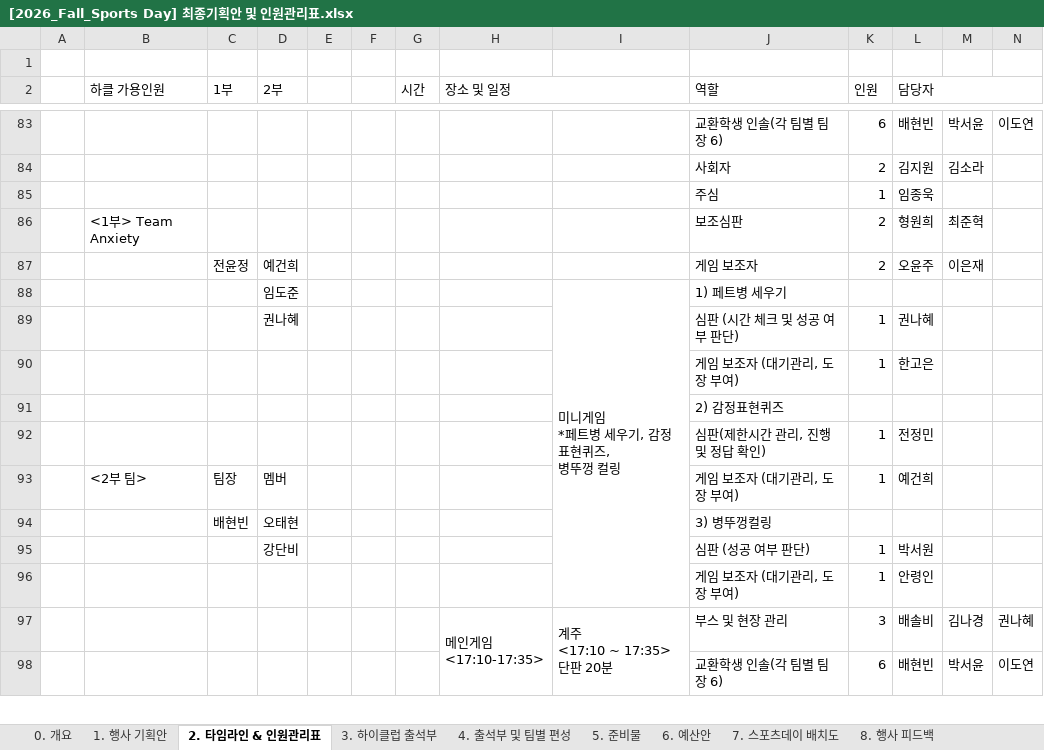
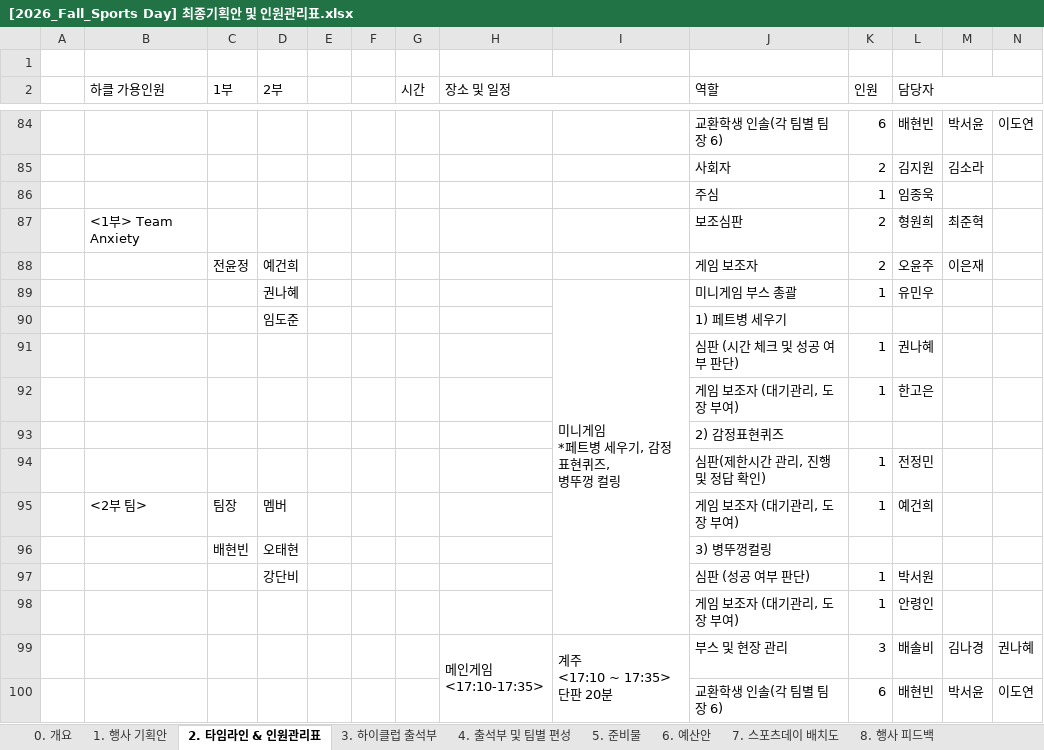
Before and after one commit to F10W3R-13/sportsday-hub, an Excel workbook: 26-2 Sports Day/[2026_Fall_Sports Day] 최종기획안 및 인원관리표.xlsx, sheet 2. 타임라인 & 인원관리표, drawn as a sheet; only a part is shown, gaps mark what is left out; values as stored, in another font and other column widths than the file's, no cell formats; charts and pictures and conditional formats not drawn; removed rows and columns are numbered as before the commit, all else as after; rows hold the shown columns only; ↵ is a line break in a cell; the diff covers the shown part only; the diff names each change by its address in the sheet, - before the commit and + after, or states it on an @@ line.

Commit message:
sync: 드라이브 → 로컬 스냅샷 (2건 갱신)
- 26-2 Sports Day/[2026_Fall_Sports Day] 최종기획안 및 인원관리표.xlsx: 3건 변경 · 2건 신규
- 26-2 Sports Day/교환담당팀/26-2_스포츠데이_교환학생_출석부.xlsx: 미세 변경

```diff
--- a/26-2 Sports Day/[2026_Fall_Sports Day] 최종기획안 및 인원관리표.xlsx (sheet 2. 타임라인 & 인원관리표)
+++ b/26-2 Sports Day/[2026_Fall_Sports Day] 최종기획안 및 인원관리표.xlsx (sheet 2. 타임라인 & 인원관리표)
+row 89:  |  |  | 권나혜 |  |  |  |  | 미니게임 ↵ *페트병 세우기, 감정표현퀴즈, ↵ 병뚜껑 컬링 | 미니게임 부스 총괄 | 1 | 유민우
-I90: 미니게임 ↵ *페트병 세우기, 감정표현퀴즈, ↵ 병뚜껑 컬링
+I90: (empty)
-I88:I96 merged
-D91 (2부): 권나혜
+D91 (2부): (empty)
```
Also changed, not shown: 4 added rows, 3 removed rows and 7 edited cells elsewhere in this sheet, sheet 1. 행사 기획안, sheet 5. 준비물, cell formats, 26-2 Sports Day/교환담당팀/26-2_스포츠데이_교환학생_출석부.xlsx, 1 other file.
